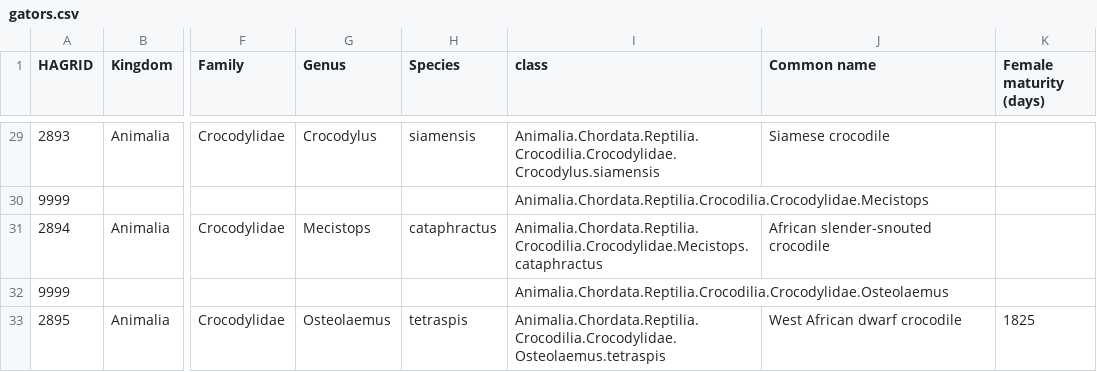
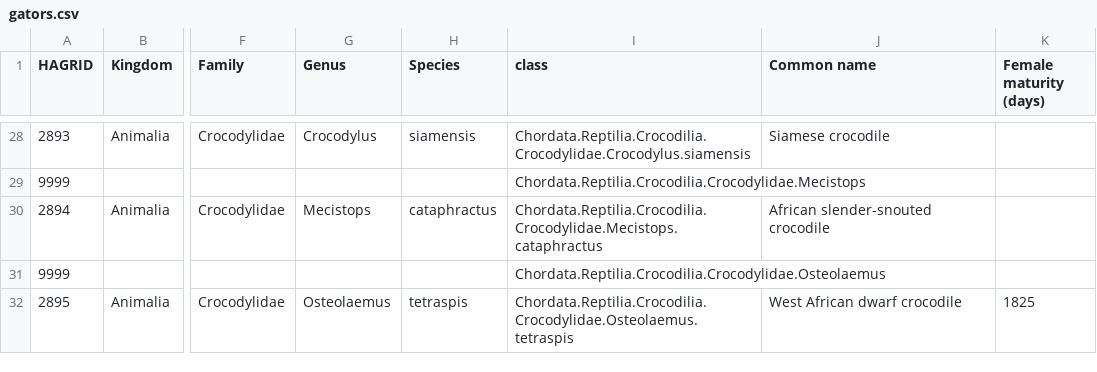
Before and after one commit to cs573-21s/04-multiple-views, a CSV file: gators.csv, drawn as a sheet; only a part is shown, gaps mark what is left out; addresses are those after the commit; the diff covers the shown part only; the diff names each change by its address in the sheet, - before the commit and + after, or states it on an @@ line.

Commit message:
gators are not animals

```diff
--- a/gators.csv
+++ b/gators.csv
-I28 (class): Animalia.Chordata.Reptilia.Crocodilia.Crocodylidae.Crocodylus.siamensis
+I28 (class): Chordata.Reptilia.Crocodilia.Crocodylidae.Crocodylus.siamensis
-I29 (class): Animalia.Chordata.Reptilia.Crocodilia.Crocodylidae.Mecistops
+I29 (class): Chordata.Reptilia.Crocodilia.Crocodylidae.Mecistops
-I30 (class): Animalia.Chordata.Reptilia.Crocodilia.Crocodylidae.Mecistops.cataphractus
+I30 (class): Chordata.Reptilia.Crocodilia.Crocodylidae.Mecistops.cataphractus
-I31 (class): Animalia.Chordata.Reptilia.Crocodilia.Crocodylidae.Osteolaemus
+I31 (class): Chordata.Reptilia.Crocodilia.Crocodylidae.Osteolaemus
-I32 (class): Animalia.Chordata.Reptilia.Crocodilia.Crocodylidae.Osteolaemus.tetraspis
+I32 (class): Chordata.Reptilia.Crocodilia.Crocodylidae.Osteolaemus.tetraspis
```
Also changed, not shown: 1 removed row and 26 edited cells elsewhere in this file, 1 other file.
